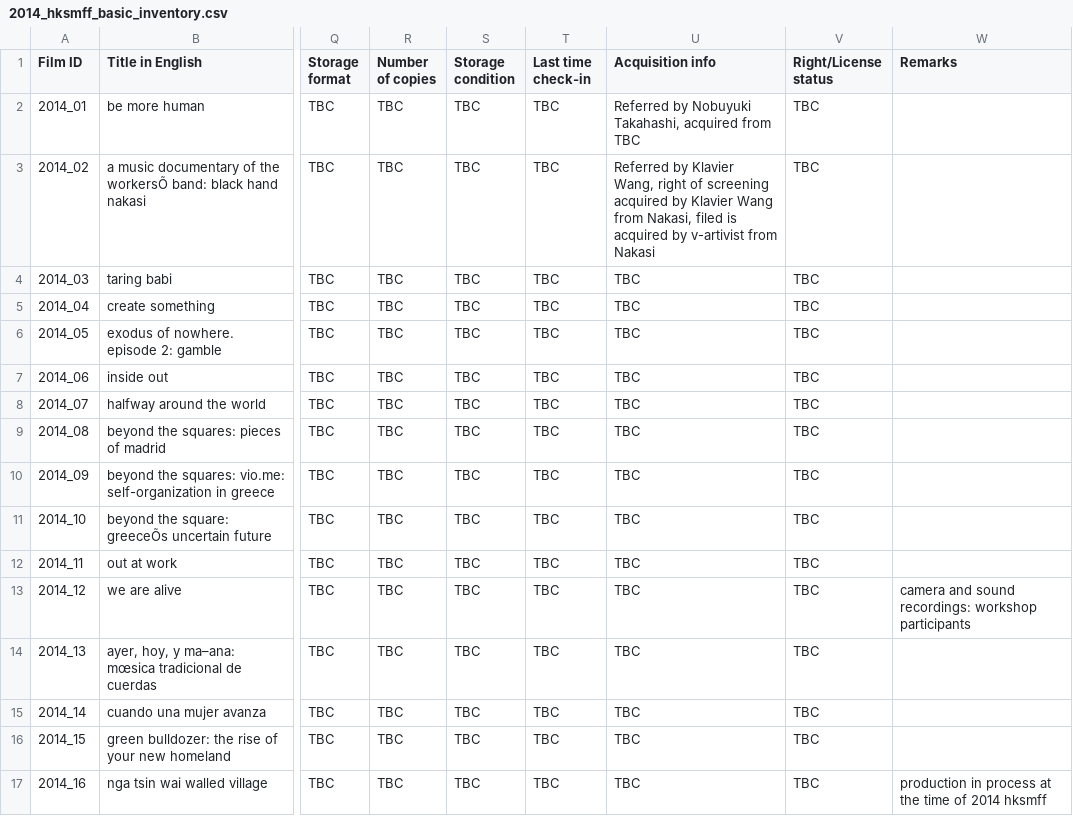
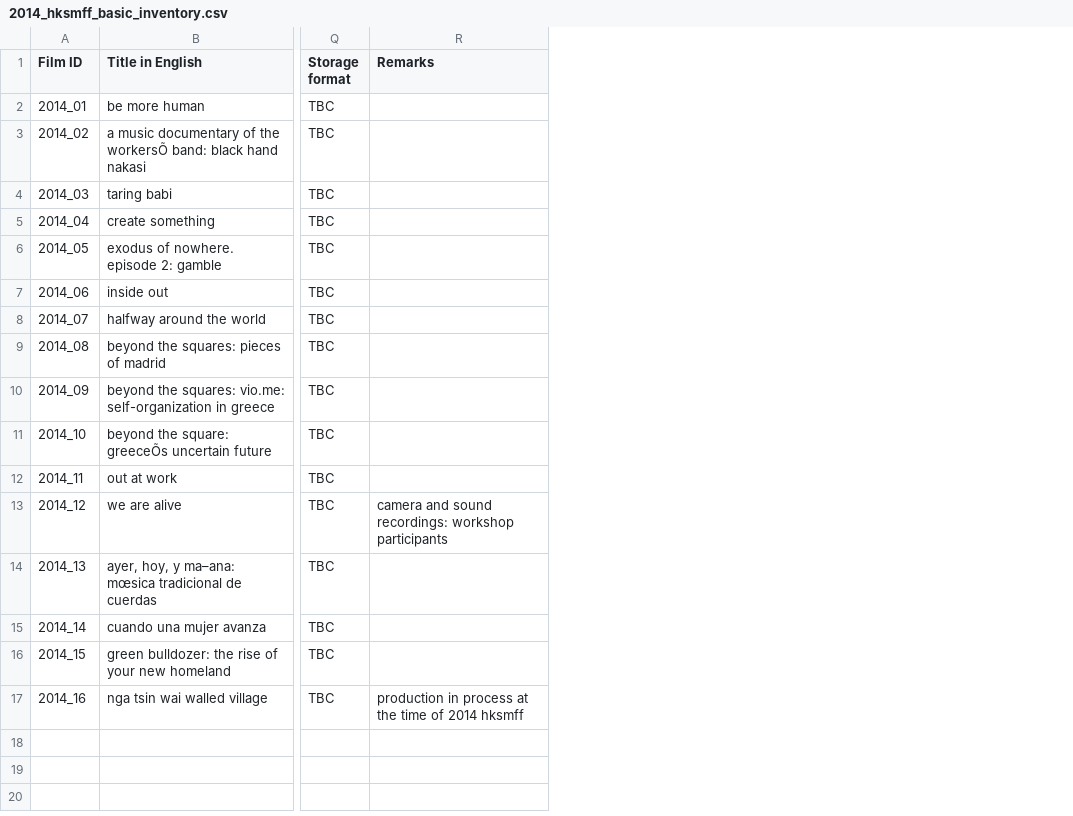
Before and after one commit to jyw321/Airtable-Demonstration, a CSV file: 2014_hksmff_basic_inventory.csv, drawn as a sheet; only a part is shown, gaps mark what is left out; the diff names each change by its address in the sheet, - before the commit and + after, or states it on an @@ line.

Commit message:
Add files via upload

```diff
--- a/2014_hksmff_basic_inventory.csv
+++ b/2014_hksmff_basic_inventory.csv
-column R (Number of copies), rows 2-17: all TBC
-column S (Storage condition), rows 2-17: all TBC
-column T (Last time check-in), rows 2-17: all TBC
-column U (Acquisition info), rows 2-17: Referred by Nobuyuki Takahashi, acquired from TBC | Referred by Klavier Wang, right of screening acquired by Klavier Wang from Nakasi, filed is acquired by v-artivist from Nakasi | TBC | TBC | TBC | TBC | TBC | TBC | TBC | TBC | TBC | TBC | TBC | TBC | TBC | TBC
-column V (Right/License status), rows 2-17: all TBC
```
